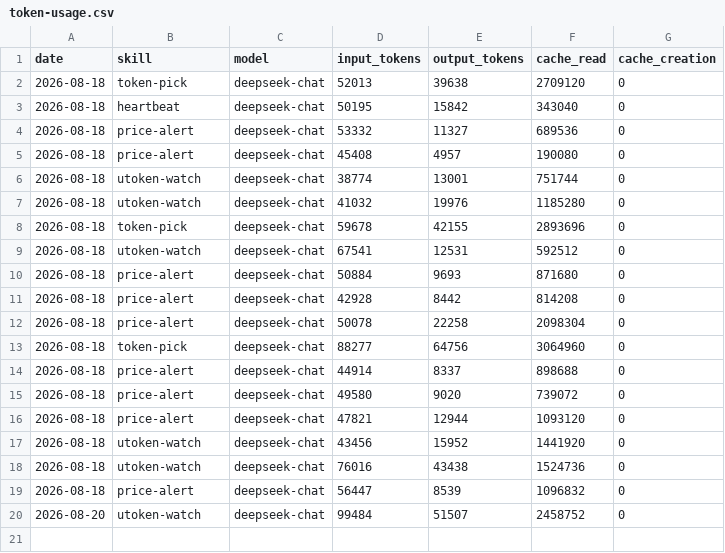
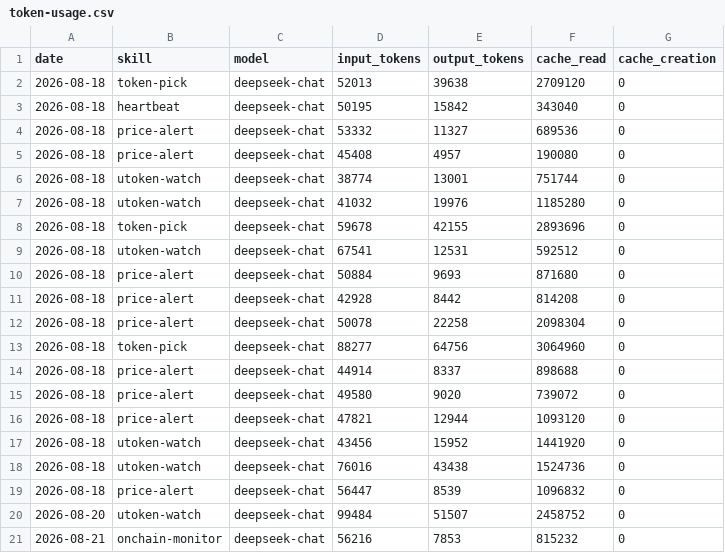
Before and after one commit to czijian729-oss/aeon, a CSV file: memory/token-usage.csv, drawn as a sheet; the diff names each change by its address in the sheet, - before the commit and + after, or states it on an @@ line.

Commit message:
chore(onchain-monitor): auto-commit 2026-08-21

```diff
--- a/memory/token-usage.csv
+++ b/memory/token-usage.csv
+row 21: 2026-08-21 | onchain-monitor | deepseek-chat | 56216 | 7853 | 815232 | 0
```
Also changed, not shown: 4 other files.
